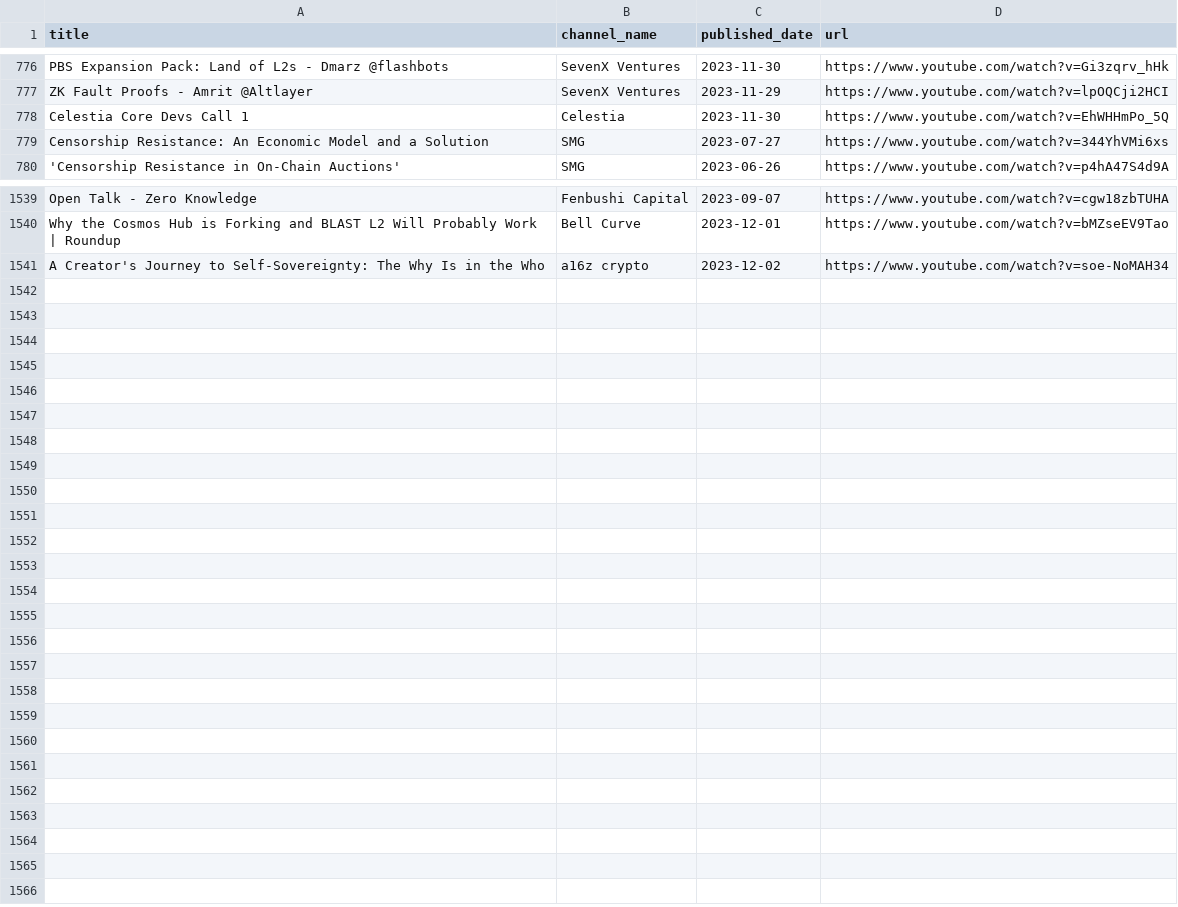
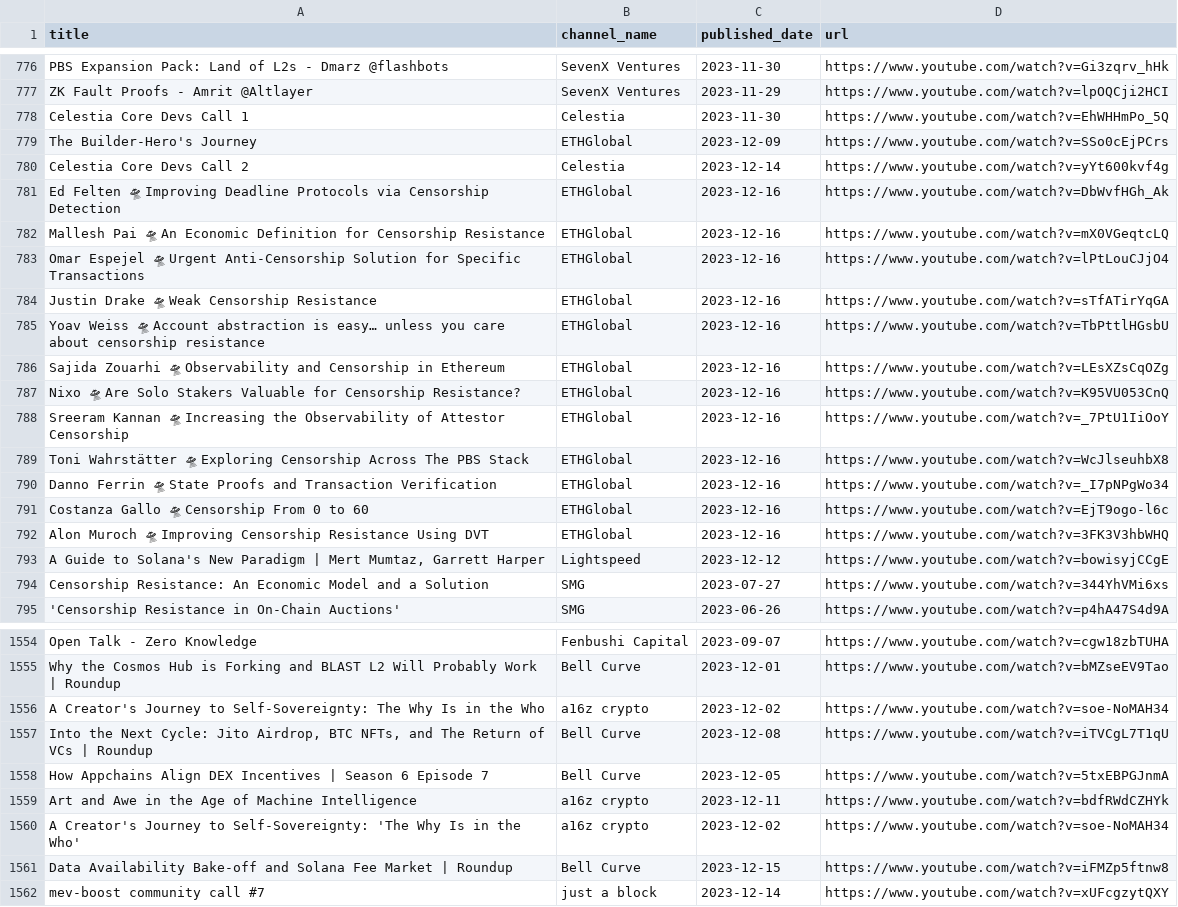
Before and after one commit to mev-fyi/rag, a CSV file: datasets/evaluation_data/youtube_videos.csv, drawn as a sheet; only a part is shown, gaps mark what is left out; the diff covers the shown part only.

```diff
--- a/datasets/evaluation_data/youtube_videos.csv
+++ b/datasets/evaluation_data/youtube_videos.csv
@@ -778,2 +778,17 @@ ZK Fault Proofs - Amrit @Altlayer,SevenX Ventures,2023-11-29,https://www.youtube
 Celestia Core Devs Call 1,Celestia,2023-11-30,https://www.youtube.com/watch?v=EhWHHmPo_5Q
+The Builder-Hero's Journey,ETHGlobal,2023-12-09,https://www.youtube.com/watch?v=SSo0cEjPCrs
+Celestia Core Devs Call 2,Celestia,2023-12-14,https://www.youtube.com/watch?v=yYt600kvf4g
+Ed Felten 🛸 Improving Deadline Protocols via Censorship Detection,ETHGlobal,2023-12-16,https://www.youtube.com/watch?v=DbWvfHGh_Ak
+Mallesh Pai 🛸 An Economic Definition for Censorship Resistance,ETHGlobal,2023-12-16,https://www.youtube.com/watch?v=mX0VGeqtcLQ
+Omar Espejel 🛸 Urgent Anti-Censorship Solution for Specific Transactions,ETHGlobal,2023-12-16,https://www.youtube.com/watch?v=lPtLouCJjO4
+Justin Drake 🛸 Weak Censorship Resistance,ETHGlobal,2023-12-16,https://www.youtube.com/watch?v=sTfATirYqGA
+Yoav Weiss 🛸 Account abstraction is easy… unless you care about censorship resistance,ETHGlobal,2023-12-16,https://www.youtube.com/watch?v=TbPttlHGsbU
+Sajida Zouarhi 🛸 Observability and Censorship in Ethereum,ETHGlobal,2023-12-16,https://www.youtube.com/watch?v=LEsXZsCqOZg
+Nixo 🛸 Are Solo Stakers Valuable for Censorship Resistance?,ETHGlobal,2023-12-16,https://www.youtube.com/watch?v=K95VU053CnQ
+Sreeram Kannan 🛸 Increasing the Observability of Attestor Censorship,ETHGlobal,2023-12-16,https://www.youtube.com/watch?v=_7PtU1IiOoY
+Toni Wahrstätter 🛸 Exploring Censorship Across The PBS Stack,ETHGlobal,2023-12-16,https://www.youtube.com/watch?v=WcJlseuhbX8
+Danno Ferrin 🛸 State Proofs and Transaction Verification,ETHGlobal,2023-12-16,https://www.youtube.com/watch?v=_I7pNPgWo34
+Costanza Gallo 🛸 Censorship From 0 to 60,ETHGlobal,2023-12-16,https://www.youtube.com/watch?v=EjT9ogo-l6c
+Alon Muroch 🛸 Improving Censorship Resistance Using DVT,ETHGlobal,2023-12-16,https://www.youtube.com/watch?v=3FK3V3hbWHQ
+"A Guide to Solana's New Paradigm | Mert Mumtaz, Garrett Harper",Lightspeed,2023-12-12,https://www.youtube.com/watch?v=bowisyjCCgE
 Censorship Resistance: An Economic Model and a Solution,SMG,2023-07-27,https://www.youtube.com/watch?v=344YhVMi6xs
@@ -1541 +1556,7 @@ Why the Cosmos Hub is Forking and BLAST L2 Will Probably Work | Roundup,Bell Cur
 A Creator's Journey to Self-Sovereignty: The Why Is in the Who,a16z crypto,2023-12-02,https://www.youtube.com/watch?v=soe-NoMAH34
+"Into the Next Cycle: Jito Airdrop, BTC NFTs, and The Return of VCs | Roundup",Bell Curve,2023-12-08,https://www.youtube.com/watch?v=iTVCgL7T1qU
+How Appchains Align DEX Incentives | Season 6 Episode 7,Bell Curve,2023-12-05,https://www.youtube.com/watch?v=5txEBPGJnmA
+Art and Awe in the Age of Machine Intelligence,a16z crypto,2023-12-11,https://www.youtube.com/watch?v=bdfRWdCZHYk
+A Creator's Journey to Self-Sovereignty: 'The Why Is in the Who',a16z crypto,2023-12-02,https://www.youtube.com/watch?v=soe-NoMAH34
+Data Availability Bake-off and Solana Fee Market | Roundup,Bell Curve,2023-12-15,https://www.youtube.com/watch?v=iFMZp5ftnw8
+mev-boost community call #7,just a block,2023-12-14,https://www.youtube.com/watch?v=xUFcgzytQXY
```
Also changed, not shown: 7 moved rows elsewhere in this file, datasets/evaluation_data/paper_details.csv, 1 other file.
